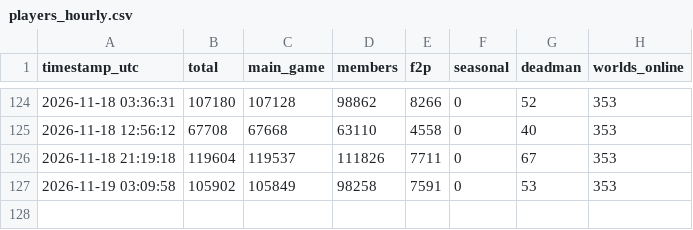
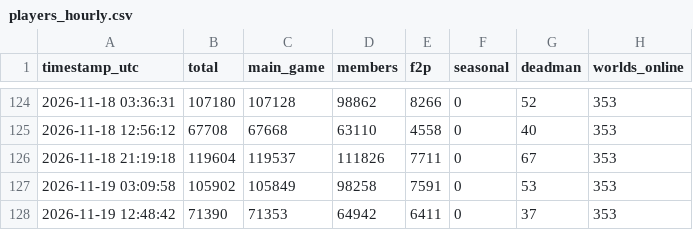
Before and after one commit to Chraind/osrs-analytics, a CSV file: data/players_hourly.csv, drawn as a sheet; only a part is shown, gaps mark what is left out; the diff names each change by its address in the sheet, - before the commit and + after, or states it on an @@ line.

```diff
--- a/data/players_hourly.csv
+++ b/data/players_hourly.csv
+row 128: 2026-11-19 12:48:42 | 71390 | 71353 | 64942 | 6411 | 0 | 37 | 353
```
Also changed, not shown: 1 other file.
